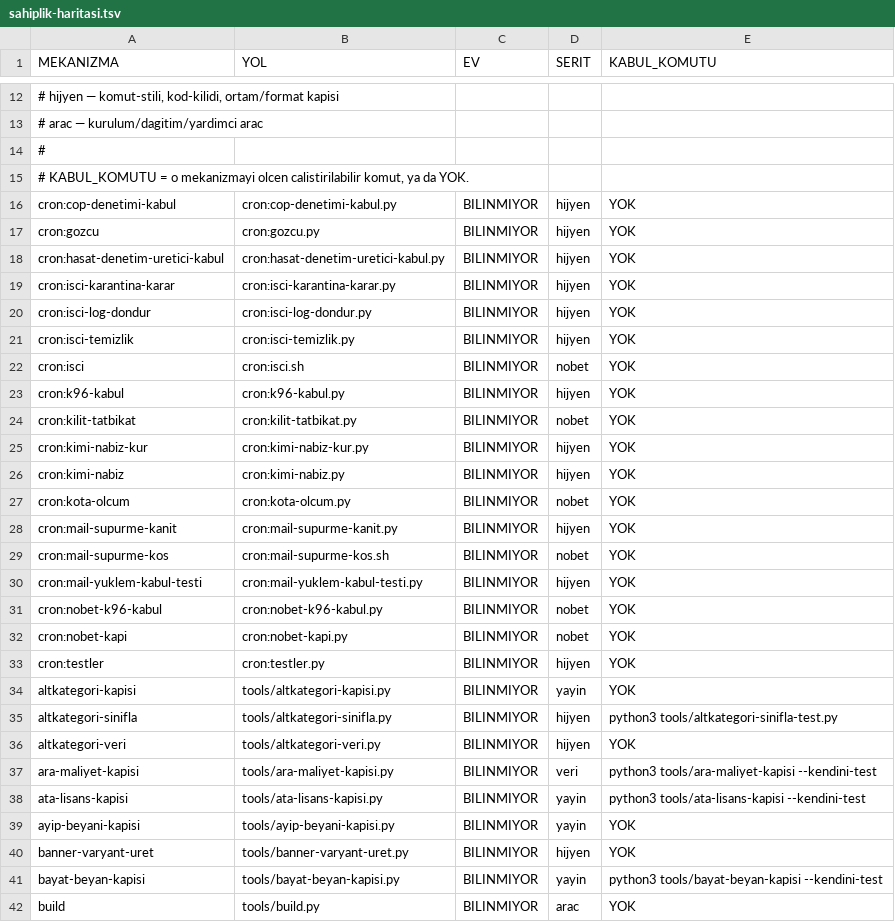
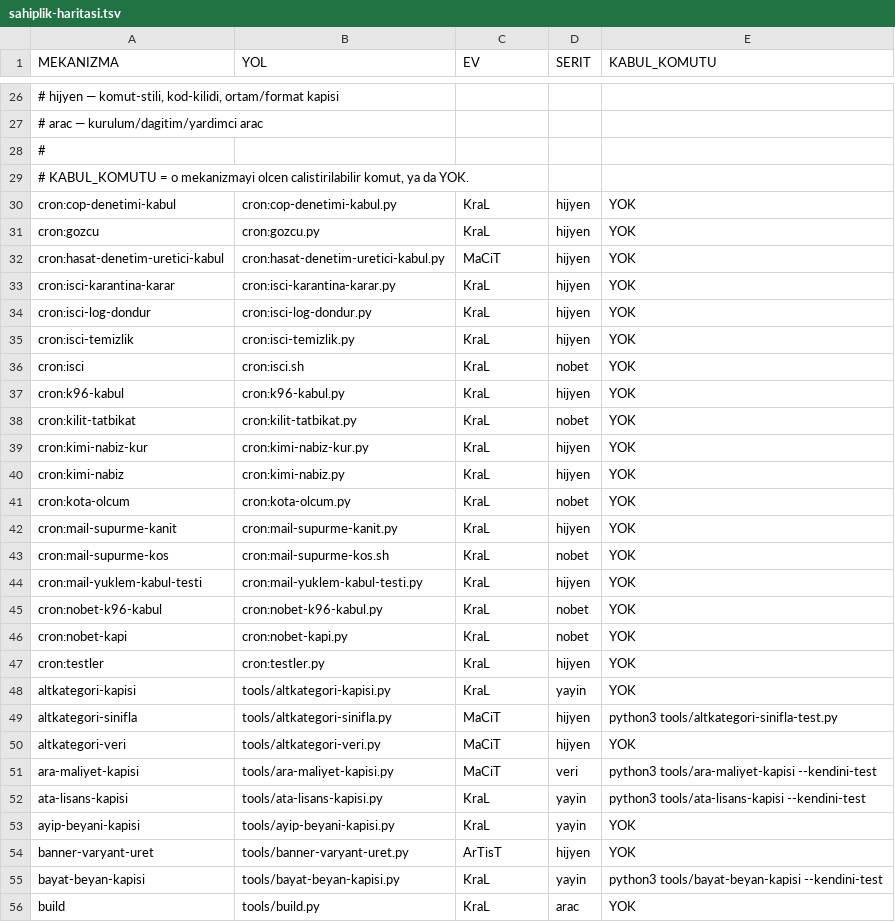
Before and after one commit to Pruvo138/pruvo, a TSV file: tools/sahiplik-haritasi.tsv, drawn as a sheet; only a part is shown, gaps mark what is left out; the diff covers the shown part only.

```diff
--- a/tools/sahiplik-haritasi.tsv
+++ b/tools/sahiplik-haritasi.tsv
@@ -15,28 +29,28 @@ MEKANIZMA	YOL	EV	SERIT	KABUL_KOMUTU
 # KABUL_KOMUTU = o mekanizmayi olcen calistirilabilir komut, ya da YOK.
-cron:cop-denetimi-kabul	cron:cop-denetimi-kabul.py	BILINMIYOR	hijyen	YOK
-cron:gozcu	cron:gozcu.py	BILINMIYOR	hijyen	YOK
-cron:hasat-denetim-uretici-kabul	cron:hasat-denetim-uretici-kabul.py	BILINMIYOR	hijyen	YOK
-cron:isci-karantina-karar	cron:isci-karantina-karar.py	BILINMIYOR	hijyen	YOK
-cron:isci-log-dondur	cron:isci-log-dondur.py	BILINMIYOR	hijyen	YOK
-cron:isci-temizlik	cron:isci-temizlik.py	BILINMIYOR	hijyen	YOK
-cron:isci	cron:isci.sh	BILINMIYOR	nobet	YOK
-cron:k96-kabul	cron:k96-kabul.py	BILINMIYOR	hijyen	YOK
-cron:kilit-tatbikat	cron:kilit-tatbikat.py	BILINMIYOR	nobet	YOK
-cron:kimi-nabiz-kur	cron:kimi-nabiz-kur.py	BILINMIYOR	hijyen	YOK
-cron:kimi-nabiz	cron:kimi-nabiz.py	BILINMIYOR	hijyen	YOK
-cron:kota-olcum	cron:kota-olcum.py	BILINMIYOR	nobet	YOK
-cron:mail-supurme-kanit	cron:mail-supurme-kanit.py	BILINMIYOR	hijyen	YOK
-cron:mail-supurme-kos	cron:mail-supurme-kos.sh	BILINMIYOR	nobet	YOK
-cron:mail-yuklem-kabul-testi	cron:mail-yuklem-kabul-testi.py	BILINMIYOR	hijyen	YOK
-cron:nobet-k96-kabul	cron:nobet-k96-kabul.py	BILINMIYOR	nobet	YOK
-cron:nobet-kapi	cron:nobet-kapi.py	BILINMIYOR	nobet	YOK
-cron:testler	cron:testler.py	BILINMIYOR	hijyen	YOK
-altkategori-kapisi	tools/altkategori-kapisi.py	BILINMIYOR	yayin	YOK
-altkategori-sinifla	tools/altkategori-sinifla.py	BILINMIYOR	hijyen	python3 tools/altkategori-sinifla-test.py
-altkategori-veri	tools/altkategori-veri.py	BILINMIYOR	hijyen	YOK
-ara-maliyet-kapisi	tools/ara-maliyet-kapisi.py	BILINMIYOR	veri	python3 tools/ara-maliyet-kapisi --kendini-test
-ata-lisans-kapisi	tools/ata-lisans-kapisi.py	BILINMIYOR	yayin	python3 tools/ata-lisans-kapisi --kendini-test
-ayip-beyani-kapisi	tools/ayip-beyani-kapisi.py	BILINMIYOR	yayin	YOK
-banner-varyant-uret	tools/banner-varyant-uret.py	BILINMIYOR	hijyen	YOK
-bayat-beyan-kapisi	tools/bayat-beyan-kapisi.py	BILINMIYOR	yayin	python3 tools/bayat-beyan-kapisi --kendini-test
-build	tools/build.py	BILINMIYOR	arac	YOK
+cron:cop-denetimi-kabul	cron:cop-denetimi-kabul.py	KraL	hijyen	YOK
+cron:gozcu	cron:gozcu.py	KraL	hijyen	YOK
+cron:hasat-denetim-uretici-kabul	cron:hasat-denetim-uretici-kabul.py	MaCiT	hijyen	YOK
+cron:isci-karantina-karar	cron:isci-karantina-karar.py	KraL	hijyen	YOK
+cron:isci-log-dondur	cron:isci-log-dondur.py	KraL	hijyen	YOK
+cron:isci-temizlik	cron:isci-temizlik.py	KraL	hijyen	YOK
+cron:isci	cron:isci.sh	KraL	nobet	YOK
+cron:k96-kabul	cron:k96-kabul.py	KraL	hijyen	YOK
+cron:kilit-tatbikat	cron:kilit-tatbikat.py	KraL	nobet	YOK
+cron:kimi-nabiz-kur	cron:kimi-nabiz-kur.py	KraL	hijyen	YOK
+cron:kimi-nabiz	cron:kimi-nabiz.py	KraL	hijyen	YOK
+cron:kota-olcum	cron:kota-olcum.py	KraL	nobet	YOK
+cron:mail-supurme-kanit	cron:mail-supurme-kanit.py	KraL	hijyen	YOK
+cron:mail-supurme-kos	cron:mail-supurme-kos.sh	KraL	nobet	YOK
+cron:mail-yuklem-kabul-testi	cron:mail-yuklem-kabul-testi.py	KraL	hijyen	YOK
+cron:nobet-k96-kabul	cron:nobet-k96-kabul.py	KraL	nobet	YOK
+cron:nobet-kapi	cron:nobet-kapi.py	KraL	nobet	YOK
+cron:testler	cron:testler.py	KraL	hijyen	YOK
+altkategori-kapisi	tools/altkategori-kapisi.py	KraL	yayin	YOK
+altkategori-sinifla	tools/altkategori-sinifla.py	MaCiT	hijyen	python3 tools/altkategori-sinifla-test.py
+altkategori-veri	tools/altkategori-veri.py	MaCiT	hijyen	YOK
+ara-maliyet-kapisi	tools/ara-maliyet-kapisi.py	MaCiT	veri	python3 tools/ara-maliyet-kapisi --kendini-test
+ata-lisans-kapisi	tools/ata-lisans-kapisi.py	KraL	yayin	python3 tools/ata-lisans-kapisi --kendini-test
+ayip-beyani-kapisi	tools/ayip-beyani-kapisi.py	KraL	yayin	YOK
+banner-varyant-uret	tools/banner-varyant-uret.py	ArTisT	hijyen	YOK
+bayat-beyan-kapisi	tools/bayat-beyan-kapisi.py	KraL	yayin	python3 tools/bayat-beyan-kapisi --kendini-test
+build	tools/build.py	KraL	arac	YOK
```
Also changed, not shown: 14 added rows and 146 edited cells elsewhere in this file, 1 other file.
